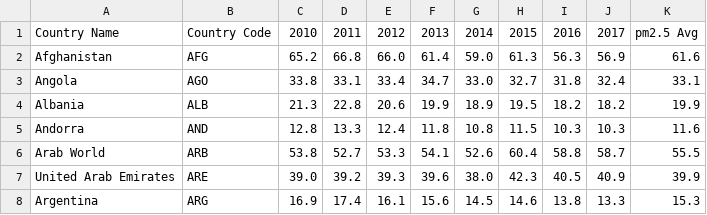
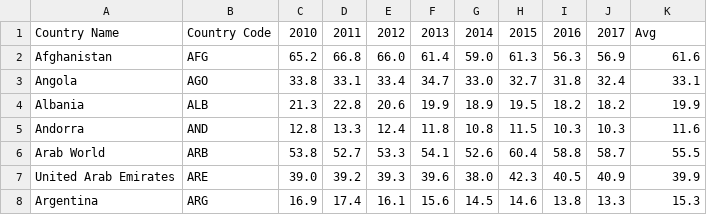
Before and after one commit to YurrrW/visualization-2, a CSV file: PM2.5 Global Air Pollution 2010-2017.csv, drawn as a sheet; only a part is shown.

Commit message:
Update PM2.5 Global Air Pollution 2010-2017.csv

```diff
--- a/PM2.5 Global Air Pollution 2010-2017.csv
+++ b/PM2.5 Global Air Pollution 2010-2017.csv
@@ -1,2 +1,2 @@
-Country Name,Country Code,2010 ,2011 ,2012 ,2013 ,2014 ,2015 ,2016 ,2017 ,pm2.5 Avg
+Country Name,Country Code,2010 ,2011 ,2012 ,2013 ,2014 ,2015 ,2016 ,2017 ,Avg
 Afghanistan,AFG,65.2 ,66.8 ,66.0 ,61.4 ,59.0 ,61.3 ,56.3 ,56.9 ,61.6
```
